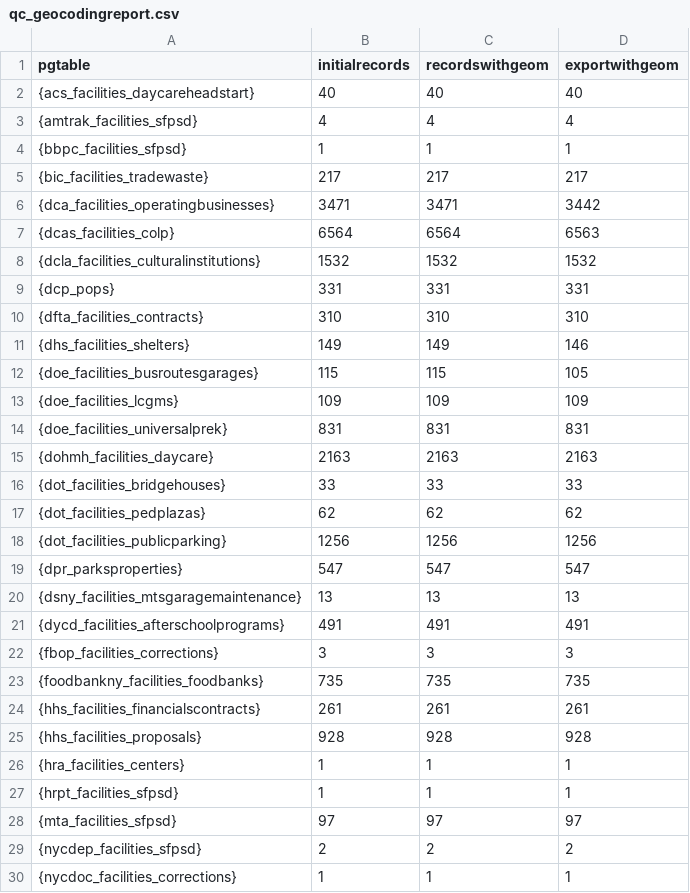
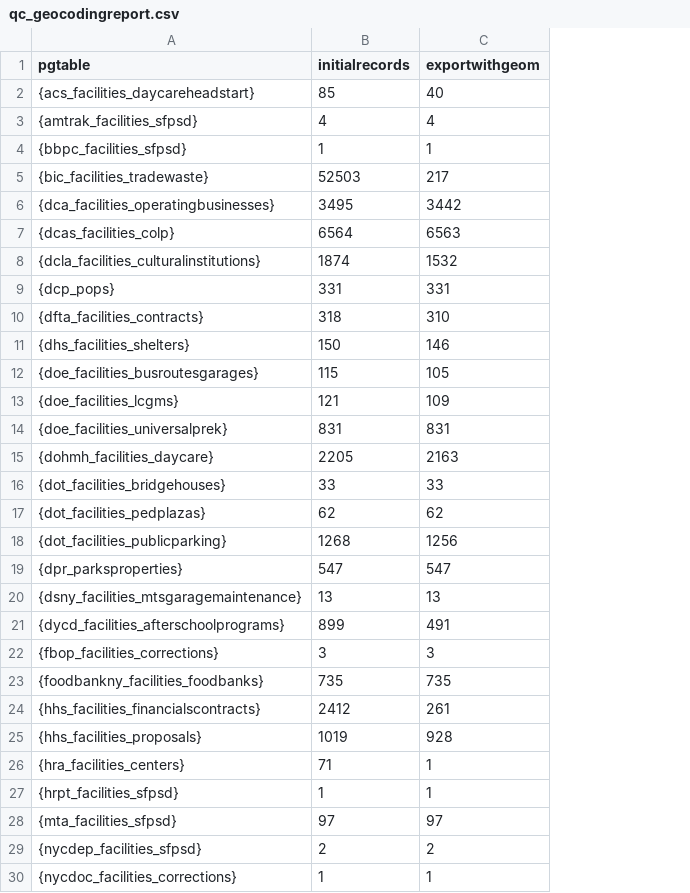
Before and after one commit to NYCPlanning/db-facilities-old, a CSV file: output/qc_geocodingreport.csv, drawn as a sheet; only a part is shown; the diff covers the shown part only; the diff names each change by its address in the sheet, - before the commit and + after, or states it on an @@ line.

Commit message:
adding latest QC report

```diff
--- a/output/qc_geocodingreport.csv
+++ b/output/qc_geocodingreport.csv
-column C (recordswithgeom), rows 2-30: 40 | 4 | 1 | 217 | 3471 | 6564 | 1532 | 331 | 310 | 149 | 115 | 109 | 831 | 2163 | 33 | 62 | 1256 | 547 | 13 | 491 | 3 | 735 | 261 | 928 | 1 | 1 | 97 | 2 | 1
-B2 (initialrecords): 40
+B2 (initialrecords): 85
-B5 (initialrecords): 217
+B5 (initialrecords): 52503
-B6 (initialrecords): 3471
+B6 (initialrecords): 3495
-B8 (initialrecords): 1532
+B8 (initialrecords): 1874
-B10 (initialrecords): 310
+B10 (initialrecords): 318
-B11 (initialrecords): 149
+B11 (initialrecords): 150
-B13 (initialrecords): 109
+B13 (initialrecords): 121
-B15 (initialrecords): 2163
+B15 (initialrecords): 2205
-B18 (initialrecords): 1256
+B18 (initialrecords): 1268
-B21 (initialrecords): 491
+B21 (initialrecords): 899
-B24 (initialrecords): 261
+B24 (initialrecords): 2412
-B25 (initialrecords): 928
+B25 (initialrecords): 1019
-B26 (initialrecords): 1
+B26 (initialrecords): 71
```
Also changed, not shown: 8 edited cells elsewhere in this file.
